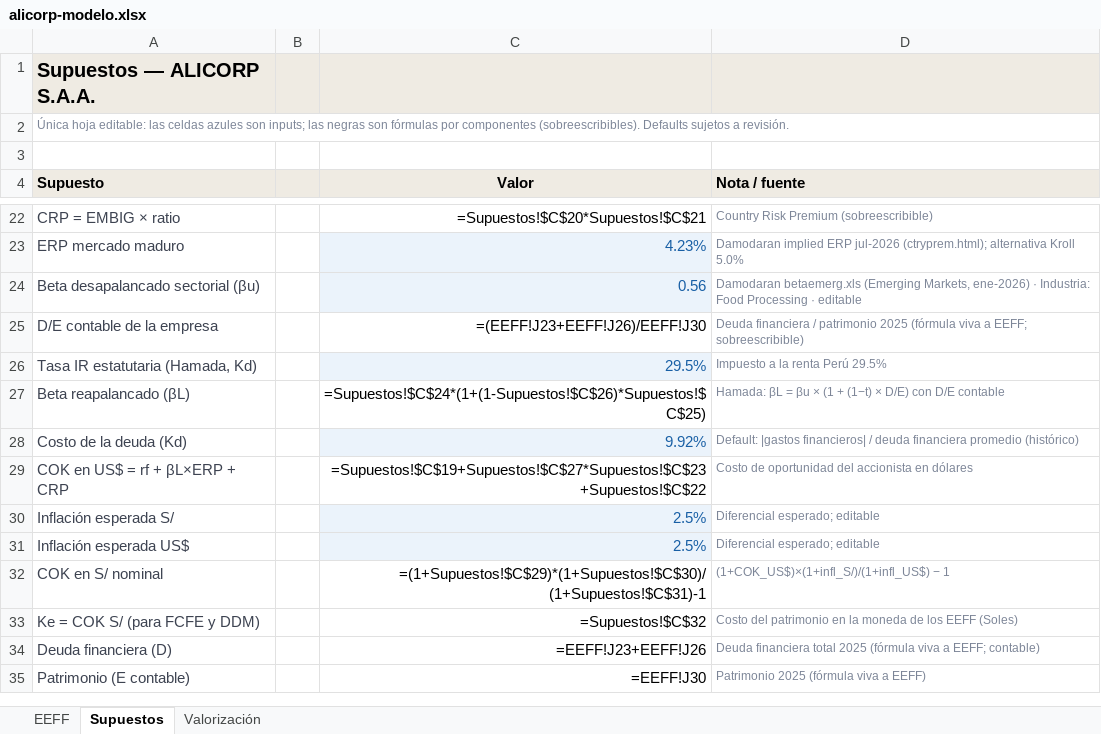
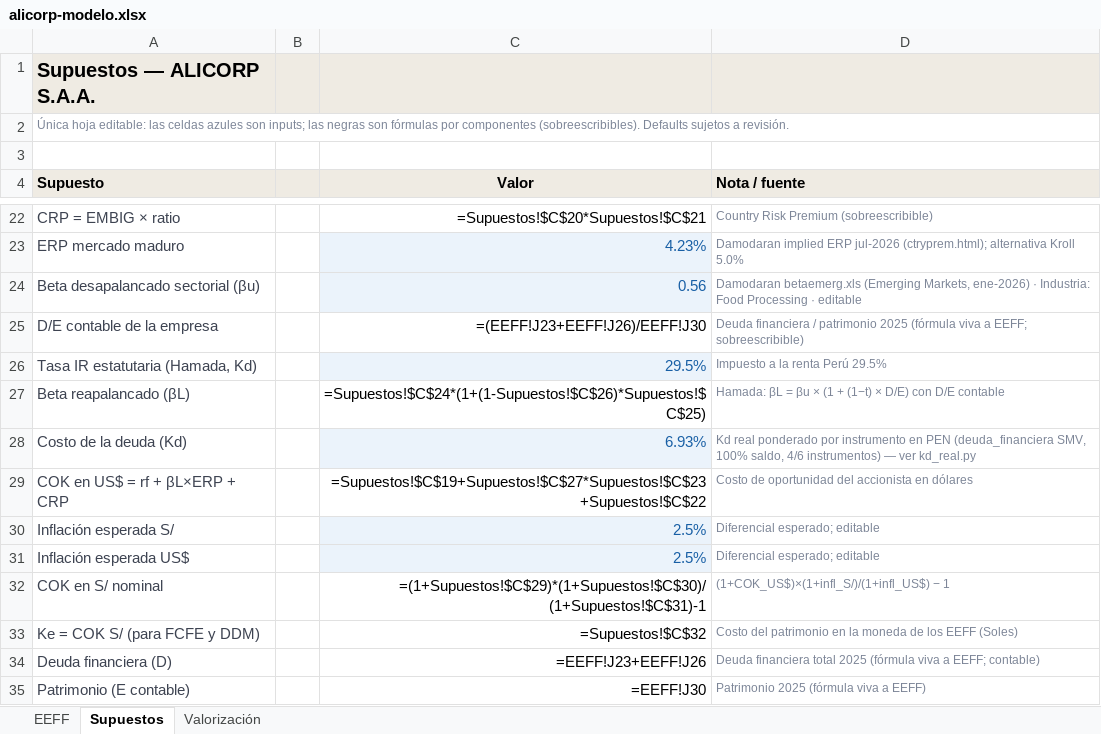
Before and after one commit to hugo-gutierrez-pe/hugo-gutierrez-pe.github.io, an Excel workbook: valora-demo/modelos/alicorp-modelo.xlsx, sheet Supuestos, drawn as a sheet; only a part is shown, gaps mark what is left out; values as stored, in another font and other column widths than the file's, no borders; formulas without a stored value are shown as written; the diff names each change by its address in the sheet, - before the commit and + after, or states it on an @@ line.

```diff
--- a/valora-demo/modelos/alicorp-modelo.xlsx (sheet Supuestos)
+++ b/valora-demo/modelos/alicorp-modelo.xlsx (sheet Supuestos)
-C28 (Valor): 9.92%
+C28 (Valor): 6.93%
-D28 (Nota / fuente): Default: |gastos financieros| / deuda financiera promedio (histórico)
+D28 (Nota / fuente): Kd real ponderado por instrumento en PEN (deuda_financiera SMV, 100% saldo, 4/6 instrumentos) — ver kd_real.py
```
Also changed, not shown: valora-demo/modelos/buenaventura-modelo.xlsx, valora-demo/modelos/cementos-pacasmayo-modelo.xlsx, 1 other file.
